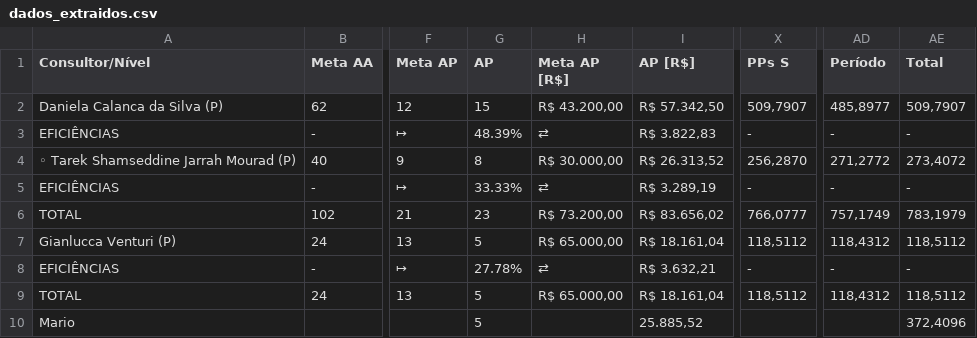
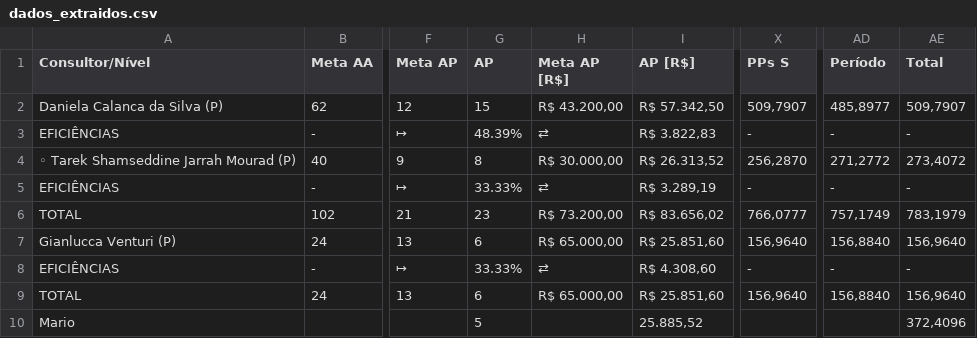
Before and after one commit to officew1goiania/gestaoavista2, a CSV file: dados_extraidos.csv, drawn as a sheet; only a part is shown, gaps mark what is left out; the diff names each change by its address in the sheet, - before the commit and + after, or states it on an @@ line.

```diff
--- a/dados_extraidos.csv
+++ b/dados_extraidos.csv
-G7 (AP): 5
+G7 (AP): 6
-I7 (AP [R$]): R$ 18.161,04
+I7 (AP [R$]): R$ 25.851,60
-X7 (PPs S): 118,5112
+X7 (PPs S): 156,9640
-AD7 (Período): 118,4312
+AD7 (Período): 156,8840
-AE7 (Total): 118,5112
+AE7 (Total): 156,9640
-G8 (AP): 27.78%
+G8 (AP): 33.33%
-I8 (AP [R$]): R$ 3.632,21
+I8 (AP [R$]): R$ 4.308,60
-G9 (AP): 5
+G9 (AP): 6
-I9 (AP [R$]): R$ 18.161,04
+I9 (AP [R$]): R$ 25.851,60
-X9 (PPs S): 118,5112
+X9 (PPs S): 156,9640
-AD9 (Período): 118,4312
+AD9 (Período): 156,8840
-AE9 (Total): 118,5112
+AE9 (Total): 156,9640
```
Also changed, not shown: ranking_muapd.csv, 1 other file.
